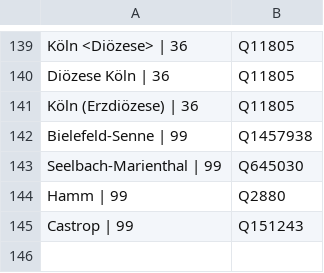
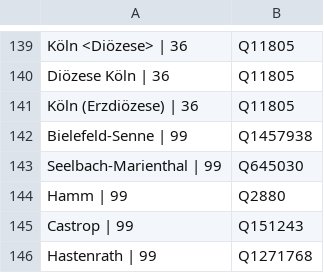
Before and after one commit to hbz/lobid-resources, a TSV file: src/main/resources/string2wikidata.tsv, drawn as a sheet; only a part is shown, gaps mark what is left out.

Commit message:
Add manual matching for Hastenrath
See https://github.com/hbz/nwbib/issues/485#issuecomment-526182027

```diff
--- a/src/main/resources/string2wikidata.tsv
+++ b/src/main/resources/string2wikidata.tsv
@@ -145 +145,2 @@ Hamm | 99	Q2880
 Castrop | 99	Q151243
+Hastenrath | 99	Q1271768
```
